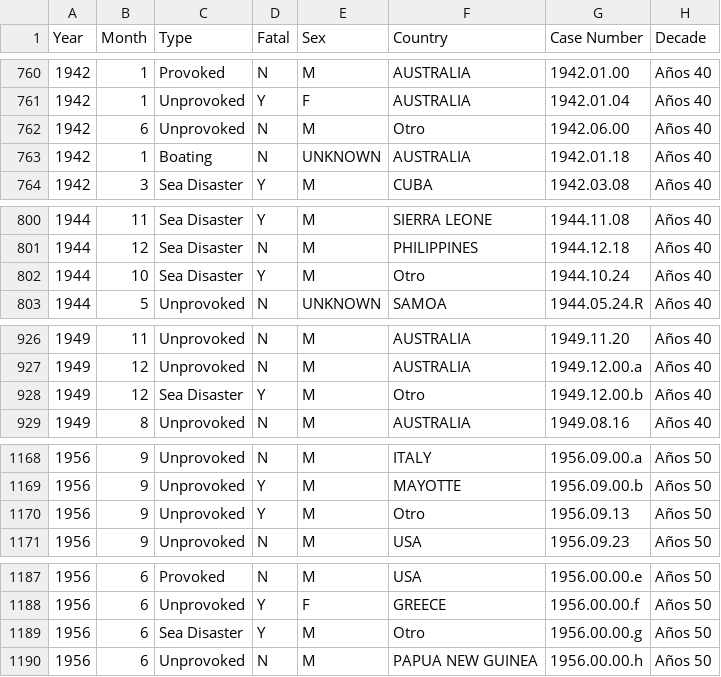
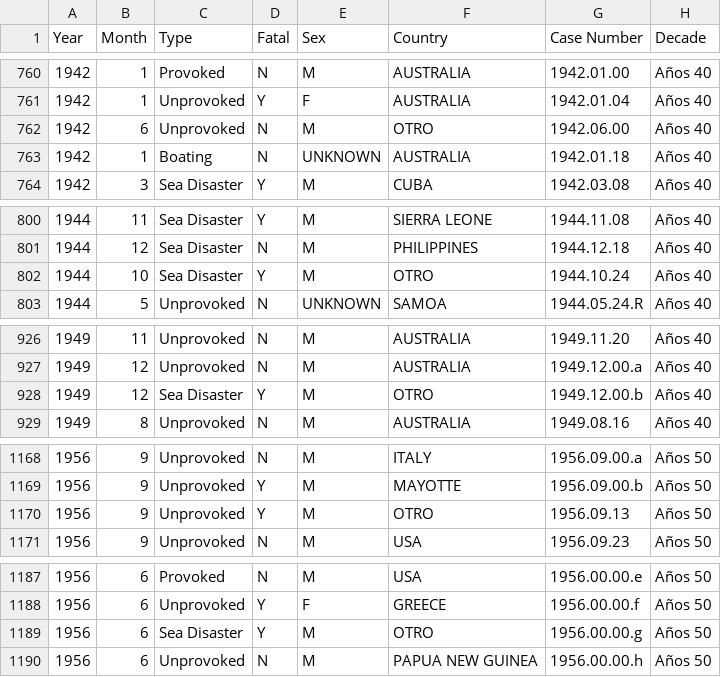
Before and after one commit to ironhack-datalabs/datamad0419, a CSV file: module-1/pandas-project/your-code/datos-ataques-siglo20.csv, drawn as a sheet; only a part is shown, gaps mark what is left out; the diff covers the shown part only.

```diff
--- a/module-1/pandas-project/your-code/datos-ataques-siglo20.csv
+++ b/module-1/pandas-project/your-code/datos-ataques-siglo20.csv
@@ -761,3 +761,3 @@ Year,Month,Type,Fatal,Sex,Country,Case Number,Decade
 1942,1,Unprovoked,Y,F,AUSTRALIA,1942.01.04,Años 40
-1942,6,Unprovoked,N,M,Otro,1942.06.00,Años 40
+1942,6,Unprovoked,N,M,OTRO,1942.06.00,Años 40
 1942,1,Boating,N,UNKNOWN,AUSTRALIA,1942.01.18,Años 40
@@ -801,3 +801,3 @@ Year,Month,Type,Fatal,Sex,Country,Case Number,Decade
 1944,12,Sea Disaster,N,M,PHILIPPINES,1944.12.18,Años 40
-1944,10,Sea Disaster,Y,M,Otro,1944.10.24,Años 40
+1944,10,Sea Disaster,Y,M,OTRO,1944.10.24,Años 40
 1944,5,Unprovoked,N,UNKNOWN,SAMOA,1944.05.24.R,Años 40
@@ -927,3 +927,3 @@ Year,Month,Type,Fatal,Sex,Country,Case Number,Decade
 1949,12,Unprovoked,N,M,AUSTRALIA,1949.12.00.a,Años 40
-1949,12,Sea Disaster,Y,M,Otro,1949.12.00.b,Años 40
+1949,12,Sea Disaster,Y,M,OTRO,1949.12.00.b,Años 40
 1949,8,Unprovoked,N,M,AUSTRALIA,1949.08.16,Años 40
@@ -1169,3 +1169,3 @@ Year,Month,Type,Fatal,Sex,Country,Case Number,Decade
 1956,9,Unprovoked,Y,M,MAYOTTE,1956.09.00.b,Años 50
-1956,9,Unprovoked,Y,M,Otro,1956.09.13,Años 50
+1956,9,Unprovoked,Y,M,OTRO,1956.09.13,Años 50
 1956,9,Unprovoked,N,M,USA,1956.09.23,Años 50
@@ -1188,3 +1188,3 @@ Year,Month,Type,Fatal,Sex,Country,Case Number,Decade
 1956,6,Unprovoked,Y,F,GREECE,1956.00.00.f,Años 50
-1956,6,Sea Disaster,Y,M,Otro,1956.00.00.g,Años 50
+1956,6,Sea Disaster,Y,M,OTRO,1956.00.00.g,Años 50
 1956,6,Unprovoked,N,M,PAPUA NEW GUINEA,1956.00.00.h,Años 50
```
Also changed, not shown: 13 edited cells elsewhere in this file, 2 other files.
